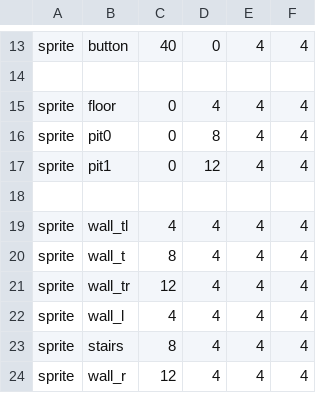
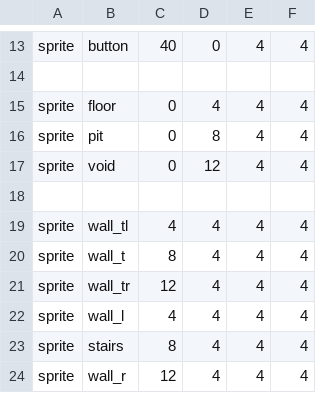
Before and after one commit to EncryptedSilhouette/Dungeons, a CSV file: Assets/atlas.csv, drawn as a sheet; only a part is shown, gaps mark what is left out.

```diff
--- a/Assets/atlas.csv
+++ b/Assets/atlas.csv
@@ -15,4 +15,4 @@ sprite,button,40,0,4,4
 sprite,floor,0,4,4,4
-sprite,pit0,0,8,4,4
-sprite,pit1,0,12,4,4
+sprite,pit,0,8,4,4
+sprite,void,0,12,4,4
 
```
Also changed, not shown: 8 other files.
